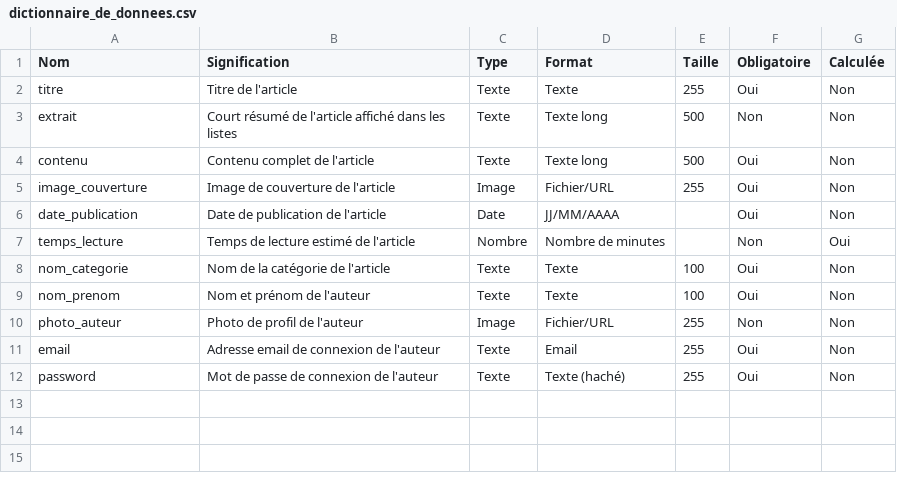
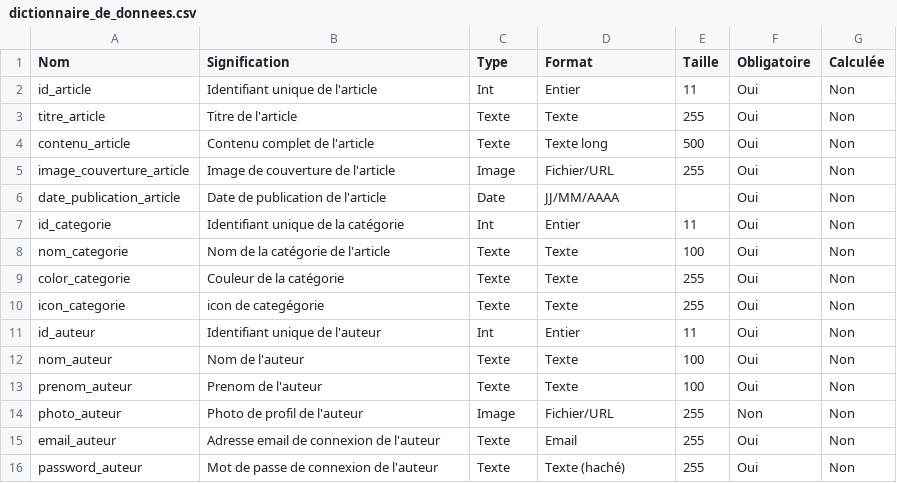
Before and after one commit to oussamaBekkali/Rappel_N1, a CSV file: Blog/dictionnaire_de_donnees.csv, drawn as a sheet.

Commit message:
De la répétition à la dépendance fonctionnelle

```diff
--- a/Blog/dictionnaire_de_donnees.csv
+++ b/Blog/dictionnaire_de_donnees.csv
@@ -1,12 +1,16 @@
 Nom;Signification;Type;Format;Taille;Obligatoire;Calculée
-titre;Titre de l'article;Texte;Texte;255;Oui;Non
-extrait;Court résumé de l'article affiché dans les listes;Texte;Texte long;500;Non;Non
-contenu;Contenu complet de l'article;Texte;Texte long;500;Oui;Non
-image_couverture;Image de couverture de l'article;Image;Fichier/URL;255;Oui;Non
-date_publication;Date de publication de l'article;Date;JJ/MM/AAAA;;Oui;Non
-temps_lecture;Temps de lecture estimé de l'article;Nombre;Nombre de minutes;;Non;Oui
+id_article;Identifiant unique de l'article;Int;Entier;11;Oui;Non
+titre_article;Titre de l'article;Texte;Texte;255;Oui;Non
+contenu_article;Contenu complet de l'article;Texte;Texte long;500;Oui;Non
+image_couverture_article;Image de couverture de l'article;Image;Fichier/URL;255;Oui;Non
+date_publication_article;Date de publication de l'article;Date;JJ/MM/AAAA;;Oui;Non
+id_categorie;Identifiant unique de la catégorie;Int;Entier;11;Oui;Non
 nom_categorie;Nom de la catégorie de l'article;Texte;Texte;100;Oui;Non
-nom_prenom;Nom et prénom de l'auteur;Texte;Texte;100;Oui;Non
+color_categorie;Couleur de la catégorie;Texte;Texte;255;Oui;Non
+icon_categorie;icon de categégorie;Texte;Texte;255;Oui;Non
+id_auteur;Identifiant unique de l'auteur;Int;Entier;11;Oui;Non
+nom_auteur;Nom de l'auteur;Texte;Texte;100;Oui;Non
+prenom_auteur;Prenom de l'auteur;Texte;Texte;100;Oui;Non
 photo_auteur;Photo de profil de l'auteur;Image;Fichier/URL;255;Non;Non
-email;Adresse email de connexion de l'auteur;Texte;Email;255;Oui;Non
-password;Mot de passe de connexion de l'auteur;Texte;Texte (haché);255;Oui;Non
+email_auteur;Adresse email de connexion de l'auteur;Texte;Email;255;Oui;Non
+password_auteur;Mot de passe de connexion de l'auteur;Texte;Texte (haché);255;Oui;Non
```
